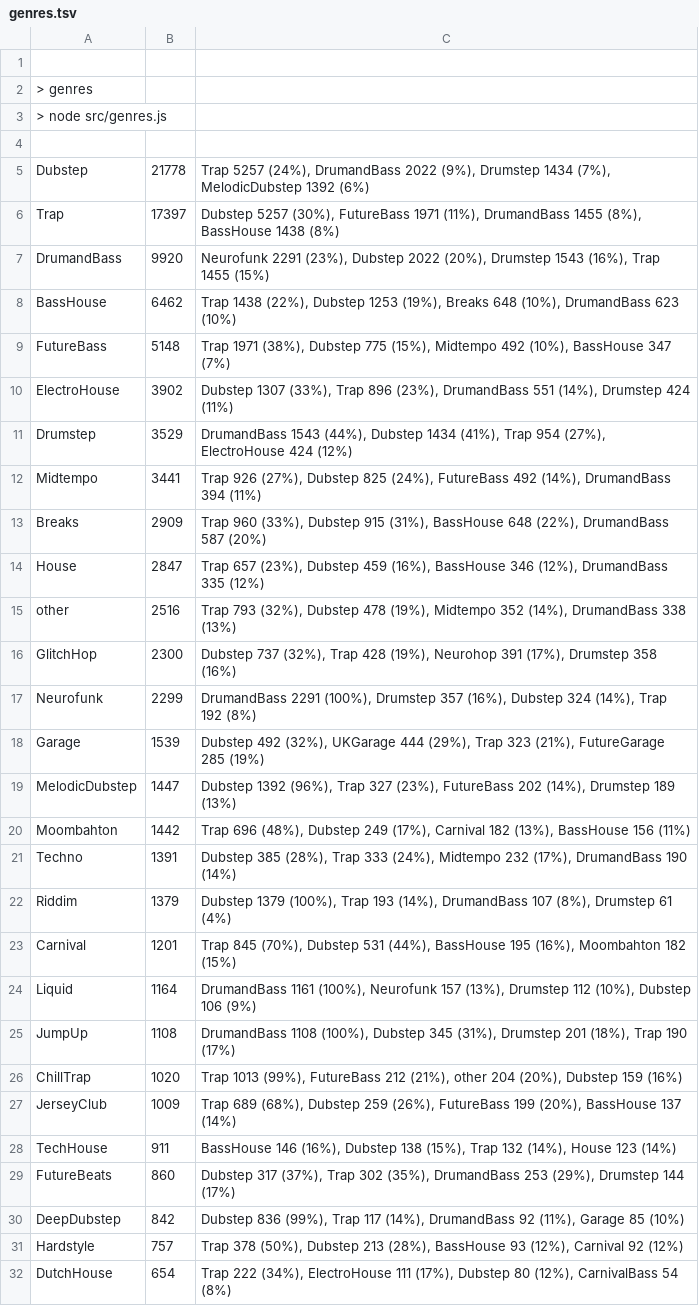
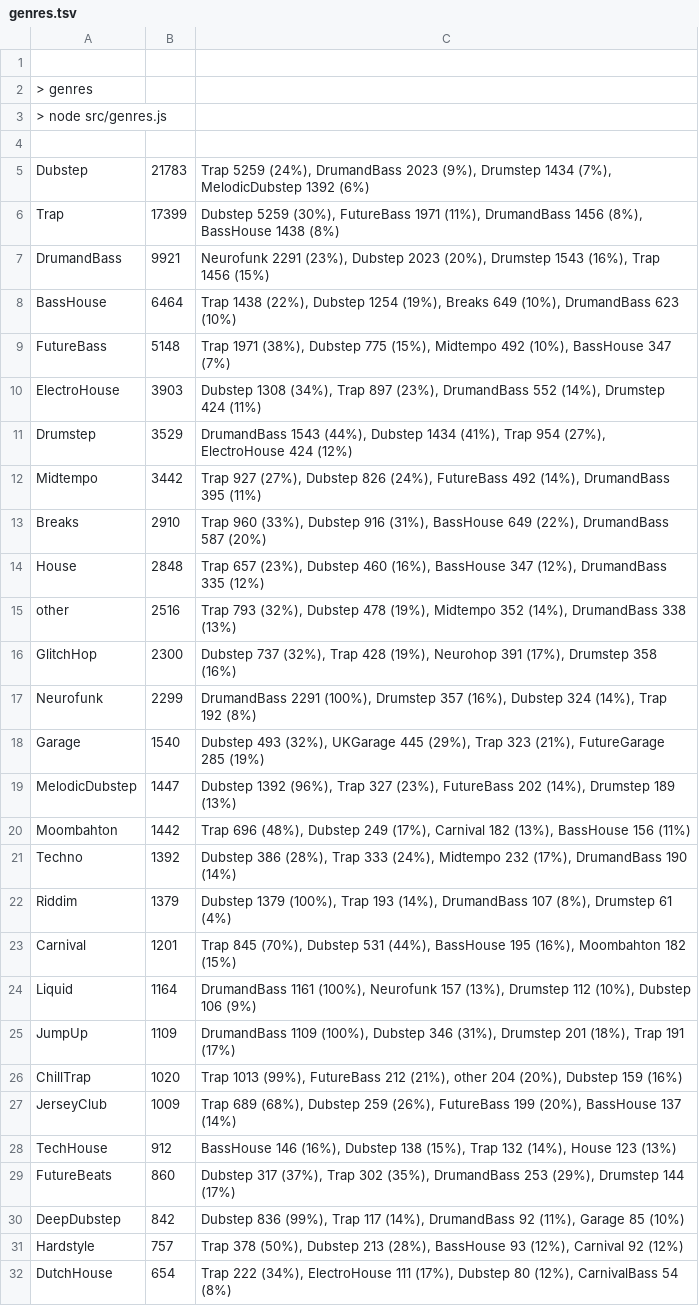
Before and after one commit to cany748/bassland-archive, a TSV file: data/genres.tsv, drawn as a sheet; only a part is shown; the diff covers the shown part only.

```diff
--- a/data/genres.tsv
+++ b/data/genres.tsv
@@ -4,12 +4,12 @@
 
-Dubstep	21778	Trap 5257 (24%), DrumandBass 2022 (9%), Drumstep 1434 (7%), MelodicDubstep 1392 (6%)
-Trap	17397	Dubstep 5257 (30%), FutureBass 1971 (11%), DrumandBass 1455 (8%), BassHouse 1438 (8%)
-DrumandBass	9920	Neurofunk 2291 (23%), Dubstep 2022 (20%), Drumstep 1543 (16%), Trap 1455 (15%)
-BassHouse	6462	Trap 1438 (22%), Dubstep 1253 (19%), Breaks 648 (10%), DrumandBass 623 (10%)
+Dubstep	21783	Trap 5259 (24%), DrumandBass 2023 (9%), Drumstep 1434 (7%), MelodicDubstep 1392 (6%)
+Trap	17399	Dubstep 5259 (30%), FutureBass 1971 (11%), DrumandBass 1456 (8%), BassHouse 1438 (8%)
+DrumandBass	9921	Neurofunk 2291 (23%), Dubstep 2023 (20%), Drumstep 1543 (16%), Trap 1456 (15%)
+BassHouse	6464	Trap 1438 (22%), Dubstep 1254 (19%), Breaks 649 (10%), DrumandBass 623 (10%)
 FutureBass	5148	Trap 1971 (38%), Dubstep 775 (15%), Midtempo 492 (10%), BassHouse 347 (7%)
-ElectroHouse	3902	Dubstep 1307 (33%), Trap 896 (23%), DrumandBass 551 (14%), Drumstep 424 (11%)
+ElectroHouse	3903	Dubstep 1308 (34%), Trap 897 (23%), DrumandBass 552 (14%), Drumstep 424 (11%)
 Drumstep	3529	DrumandBass 1543 (44%), Dubstep 1434 (41%), Trap 954 (27%), ElectroHouse 424 (12%)
-Midtempo	3441	Trap 926 (27%), Dubstep 825 (24%), FutureBass 492 (14%), DrumandBass 394 (11%)
-Breaks	2909	Trap 960 (33%), Dubstep 915 (31%), BassHouse 648 (22%), DrumandBass 587 (20%)
-House	2847	Trap 657 (23%), Dubstep 459 (16%), BassHouse 346 (12%), DrumandBass 335 (12%)
+Midtempo	3442	Trap 927 (27%), Dubstep 826 (24%), FutureBass 492 (14%), DrumandBass 395 (11%)
+Breaks	2910	Trap 960 (33%), Dubstep 916 (31%), BassHouse 649 (22%), DrumandBass 587 (20%)
+House	2848	Trap 657 (23%), Dubstep 460 (16%), BassHouse 347 (12%), DrumandBass 335 (12%)
 other	2516	Trap 793 (32%), Dubstep 478 (19%), Midtempo 352 (14%), DrumandBass 338 (13%)
@@ -17,6 +17,6 @@ GlitchHop	2300	Dubstep 737 (32%), Trap 428 (19%), Neurohop 391 (17%), Drumstep 3
 Neurofunk	2299	DrumandBass 2291 (100%), Drumstep 357 (16%), Dubstep 324 (14%), Trap 192 (8%)
-Garage	1539	Dubstep 492 (32%), UKGarage 444 (29%), Trap 323 (21%), FutureGarage 285 (19%)
+Garage	1540	Dubstep 493 (32%), UKGarage 445 (29%), Trap 323 (21%), FutureGarage 285 (19%)
 MelodicDubstep	1447	Dubstep 1392 (96%), Trap 327 (23%), FutureBass 202 (14%), Drumstep 189 (13%)
 Moombahton	1442	Trap 696 (48%), Dubstep 249 (17%), Carnival 182 (13%), BassHouse 156 (11%)
-Techno	1391	Dubstep 385 (28%), Trap 333 (24%), Midtempo 232 (17%), DrumandBass 190 (14%)
+Techno	1392	Dubstep 386 (28%), Trap 333 (24%), Midtempo 232 (17%), DrumandBass 190 (14%)
 Riddim	1379	Dubstep 1379 (100%), Trap 193 (14%), DrumandBass 107 (8%), Drumstep 61 (4%)
@@ -24,6 +24,6 @@ Carnival	1201	Trap 845 (70%), Dubstep 531 (44%), BassHouse 195 (16%), Moombahton
 Liquid	1164	DrumandBass 1161 (100%), Neurofunk 157 (13%), Drumstep 112 (10%), Dubstep 106 (9%)
-JumpUp	1108	DrumandBass 1108 (100%), Dubstep 345 (31%), Drumstep 201 (18%), Trap 190 (17%)
+JumpUp	1109	DrumandBass 1109 (100%), Dubstep 346 (31%), Drumstep 201 (18%), Trap 191 (17%)
 ChillTrap	1020	Trap 1013 (99%), FutureBass 212 (21%), other 204 (20%), Dubstep 159 (16%)
 JerseyClub	1009	Trap 689 (68%), Dubstep 259 (26%), FutureBass 199 (20%), BassHouse 137 (14%)
-TechHouse	911	BassHouse 146 (16%), Dubstep 138 (15%), Trap 132 (14%), House 123 (14%)
+TechHouse	912	BassHouse 146 (16%), Dubstep 138 (15%), Trap 132 (14%), House 123 (13%)
 FutureBeats	860	Dubstep 317 (37%), Trap 302 (35%), DrumandBass 253 (29%), Drumstep 144 (17%)
```
Also changed, not shown: 1 added row, 1 removed row and 2 edited cells elsewhere in this file, 6 other files.
